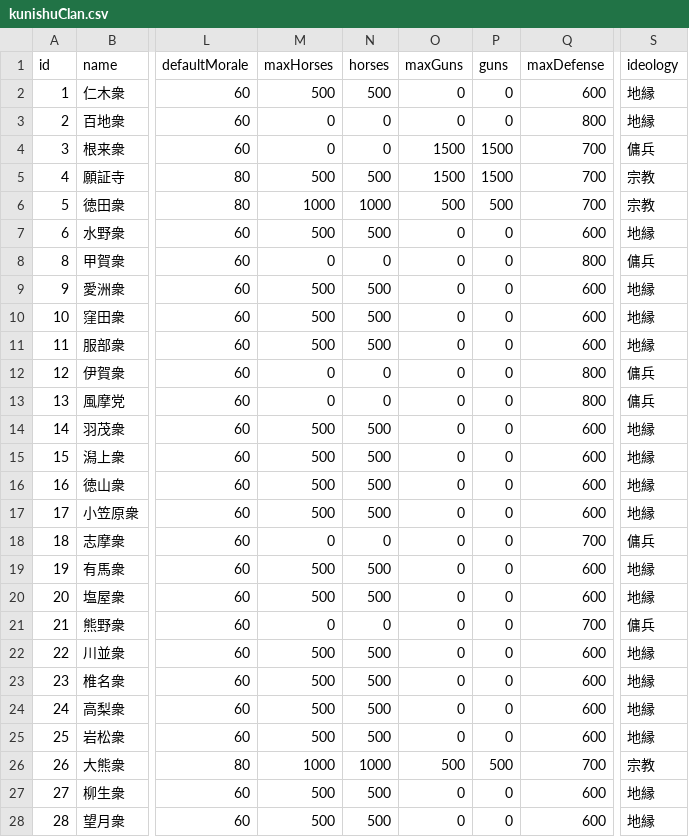
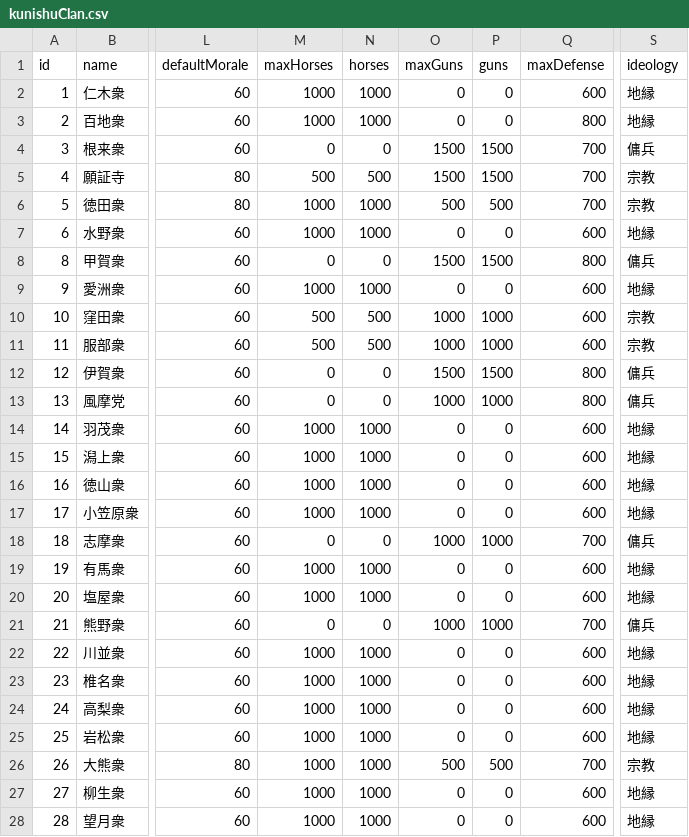
Before and after one commit to actrsys/sengoku-hadou, a CSV file: data/scenarios/1560_okehazama/kunishuClan.csv, drawn as a sheet; only a part is shown, gaps mark what is left out; the diff covers the shown part only; the diff names each change by its address in the sheet, - before the commit and + after, or states it on an @@ line.

```diff
--- a/data/scenarios/1560_okehazama/kunishuClan.csv
+++ b/data/scenarios/1560_okehazama/kunishuClan.csv
-M2 (maxHorses): 500
+M2 (maxHorses): 1000
-N2 (horses): 500
+N2 (horses): 1000
-M3 (maxHorses): 0
+M3 (maxHorses): 1000
-N3 (horses): 0
+N3 (horses): 1000
-M7 (maxHorses): 500
+M7 (maxHorses): 1000
-N7 (horses): 500
+N7 (horses): 1000
-O8 (maxGuns): 0
+O8 (maxGuns): 1500
-P8 (guns): 0
+P8 (guns): 1500
-M9 (maxHorses): 500
+M9 (maxHorses): 1000
-N9 (horses): 500
+N9 (horses): 1000
-O10:O11 (maxGuns): 0
+O10:O11 (maxGuns): 1000
-P10:P11 (guns): 0
+P10:P11 (guns): 1000
-S10:S11 (ideology): 地縁
+S10:S11 (ideology): 宗教
-O12 (maxGuns): 0
+O12 (maxGuns): 1500
-P12 (guns): 0
+P12 (guns): 1500
-O13 (maxGuns): 0
+O13 (maxGuns): 1000
-P13 (guns): 0
+P13 (guns): 1000
-M14:M17 (maxHorses): 500
+M14:M17 (maxHorses): 1000
-N14:N17 (horses): 500
+N14:N17 (horses): 1000
-O18 (maxGuns): 0
+O18 (maxGuns): 1000
-P18 (guns): 0
+P18 (guns): 1000
-M19:M20 (maxHorses): 500
+M19:M20 (maxHorses): 1000
-N19:N20 (horses): 500
+N19:N20 (horses): 1000
-O21 (maxGuns): 0
+O21 (maxGuns): 1000
-P21 (guns): 0
+P21 (guns): 1000
-M22:M25 (maxHorses): 500
+M22:M25 (maxHorses): 1000
-N22:N25 (horses): 500
+N22:N25 (horses): 1000
-M27:M28 (maxHorses): 500
+M27:M28 (maxHorses): 1000
-N27:N28 (horses): 500
+N27:N28 (horses): 1000
```
Also changed, not shown: 7 added rows and 8 edited cells elsewhere in this file, data/scenarios/1560_okehazama/castles.csv, data/scenarios/1560_okehazama/clans.csv, 1 other file.
